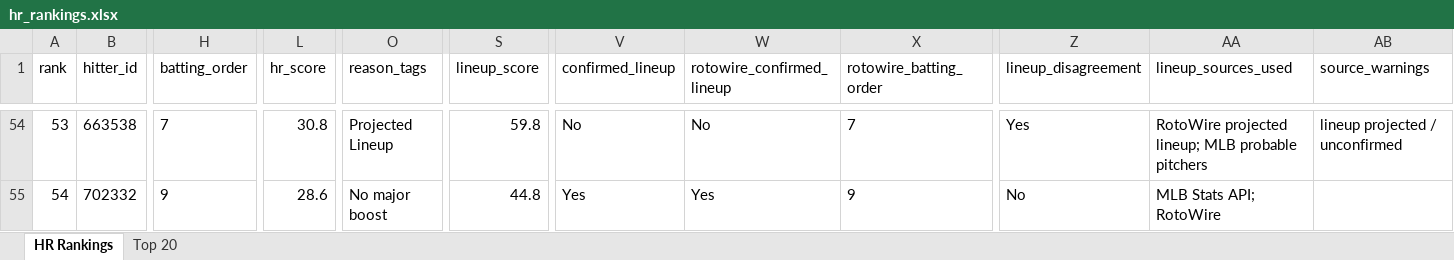
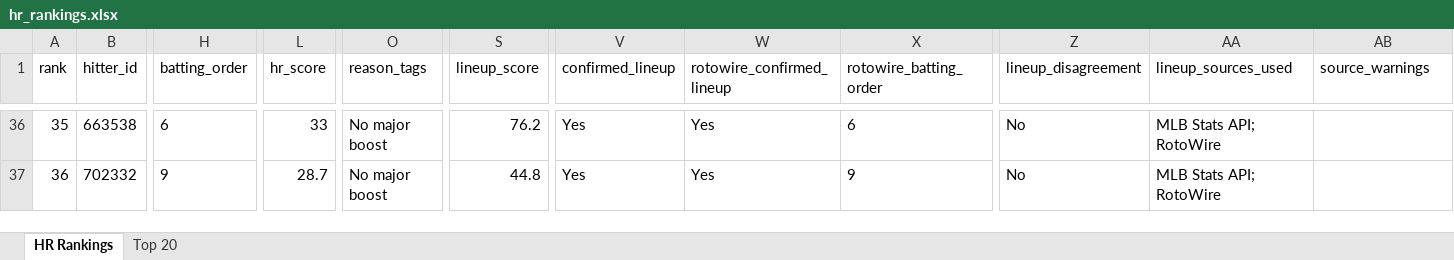
Before and after one commit to etbell28/barreliq, an Excel workbook: outputs/hr_rankings.xlsx, sheet HR Rankings, drawn as a sheet; only a part is shown, gaps mark what is left out; values as stored, in another font and other column widths than the file's, no borders; addresses are those after the commit; the diff covers the shown part only; the diff names each change by its address in the sheet, - before the commit and + after, or states it on an @@ line.

```diff
--- a/outputs/hr_rankings.xlsx (sheet HR Rankings)
+++ b/outputs/hr_rankings.xlsx (sheet HR Rankings)
@@ column A (rank) renumbered from row 2 down @@
-H36 (batting_order): 7
+H36 (batting_order): 6
-L36 (hr_score): 30.8
+L36 (hr_score): 33
-O36 (reason_tags): Projected Lineup
+O36 (reason_tags): No major boost
-S36 (lineup_score): 59.8
+S36 (lineup_score): 76.2
-V36 (confirmed_lineup): No
+V36 (confirmed_lineup): Yes
-W36 (rotowire_confirmed_lineup): No
+W36 (rotowire_confirmed_lineup): Yes
-X36 (rotowire_batting_order): 7
+X36 (rotowire_batting_order): 6
-Z36 (lineup_disagreement): Yes
+Z36 (lineup_disagreement): No
-AA36 (lineup_sources_used): RotoWire projected lineup; MLB probable pitchers
+AA36 (lineup_sources_used): MLB Stats API; RotoWire
-AB36 (source_warnings): lineup projected / unconfirmed
+AB36 (source_warnings): (empty)
-L37 (hr_score): 28.6
+L37 (hr_score): 28.7
```
Also changed, not shown: 7 added rows, 25 removed rows and 64 edited cells elsewhere in this sheet, sheet Top 20, outputs/daily/hr_rankings_2026-09-29.xlsx, outputs/daily/hr_rankings_2026-09-29_remaining.xlsx, 14 other files.
